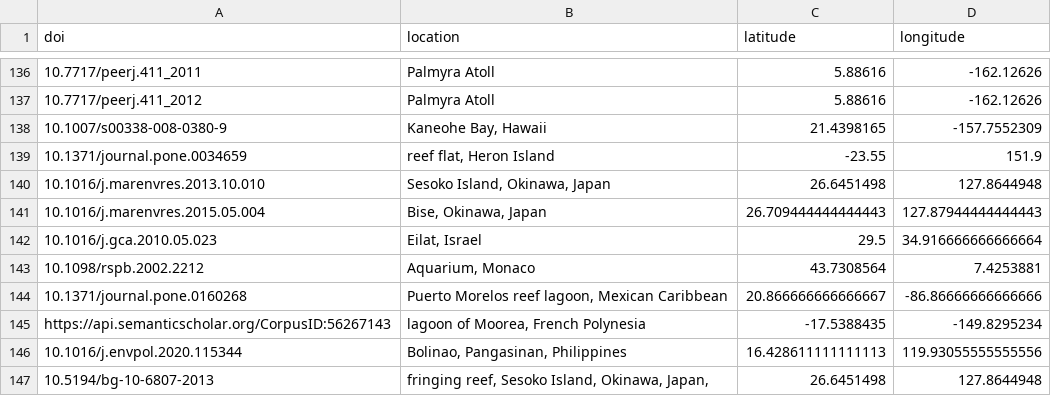
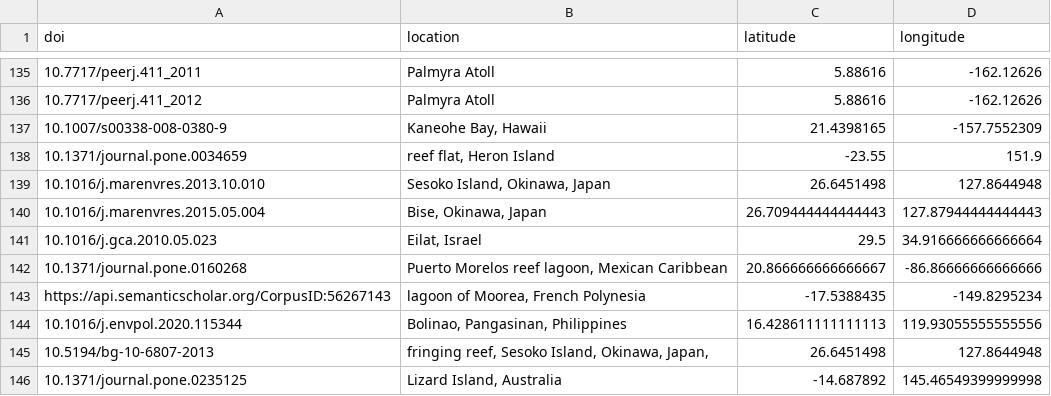
Before and after one commit to orlando-code/NREE_persistence_reef_structures_meta_analysis, a CSV file: resources/locations.csv, drawn as a sheet; only a part is shown, gaps mark what is left out; the shorter side is filled out with more unchanged rows; removed rows and columns are numbered as before the commit, all else as after; the diff covers the shown part only; the diff names each change by its address in the sheet, - before the commit and + after, or states it on an @@ line.

```diff
--- a/resources/locations.csv
+++ b/resources/locations.csv
-row 143: 10.1098/rspb.2002.2212 | Aquarium, Monaco | 43.7308564 | 7.4253881
```
Also changed, not shown: 2 added rows, 3 removed rows and 5 edited cells elsewhere in this file, 3 other files.
